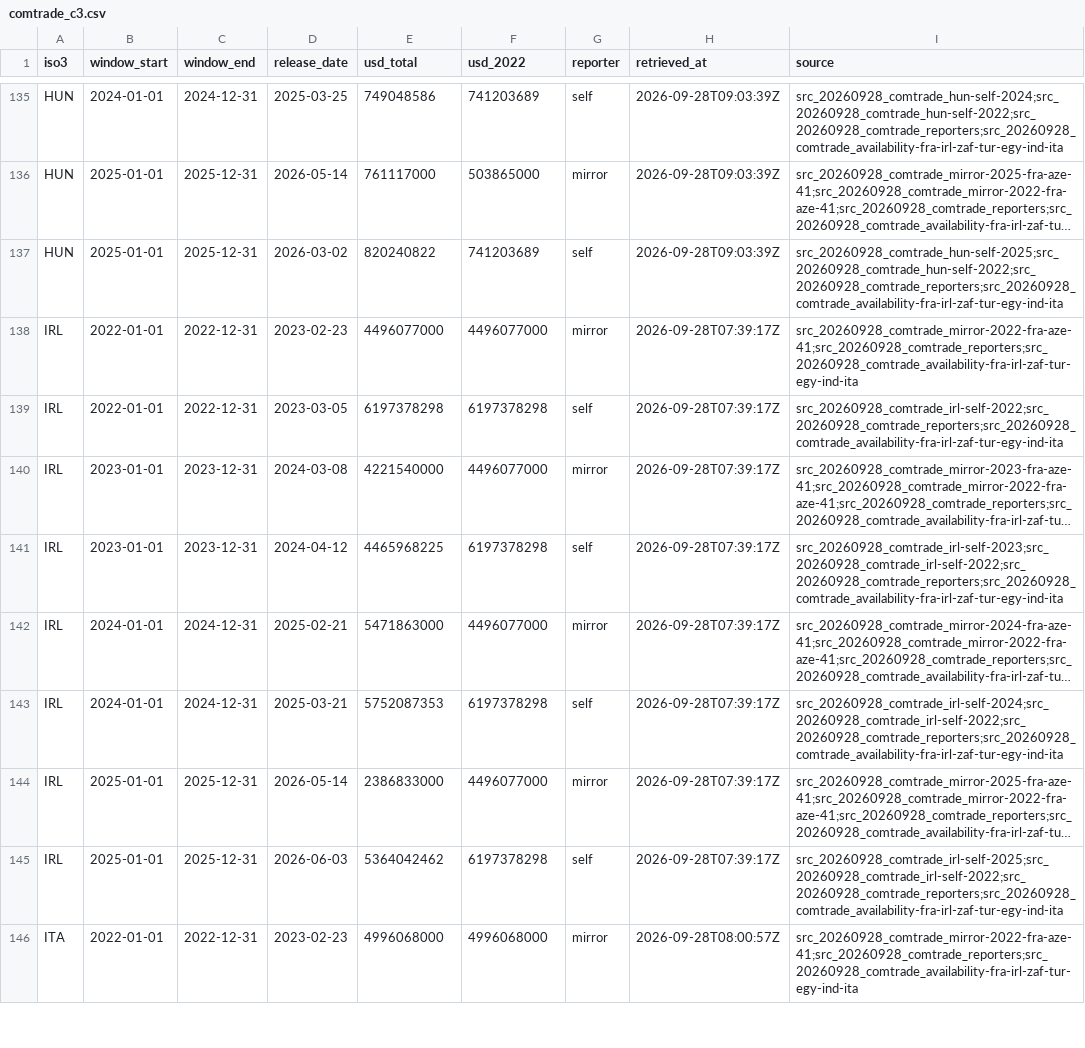
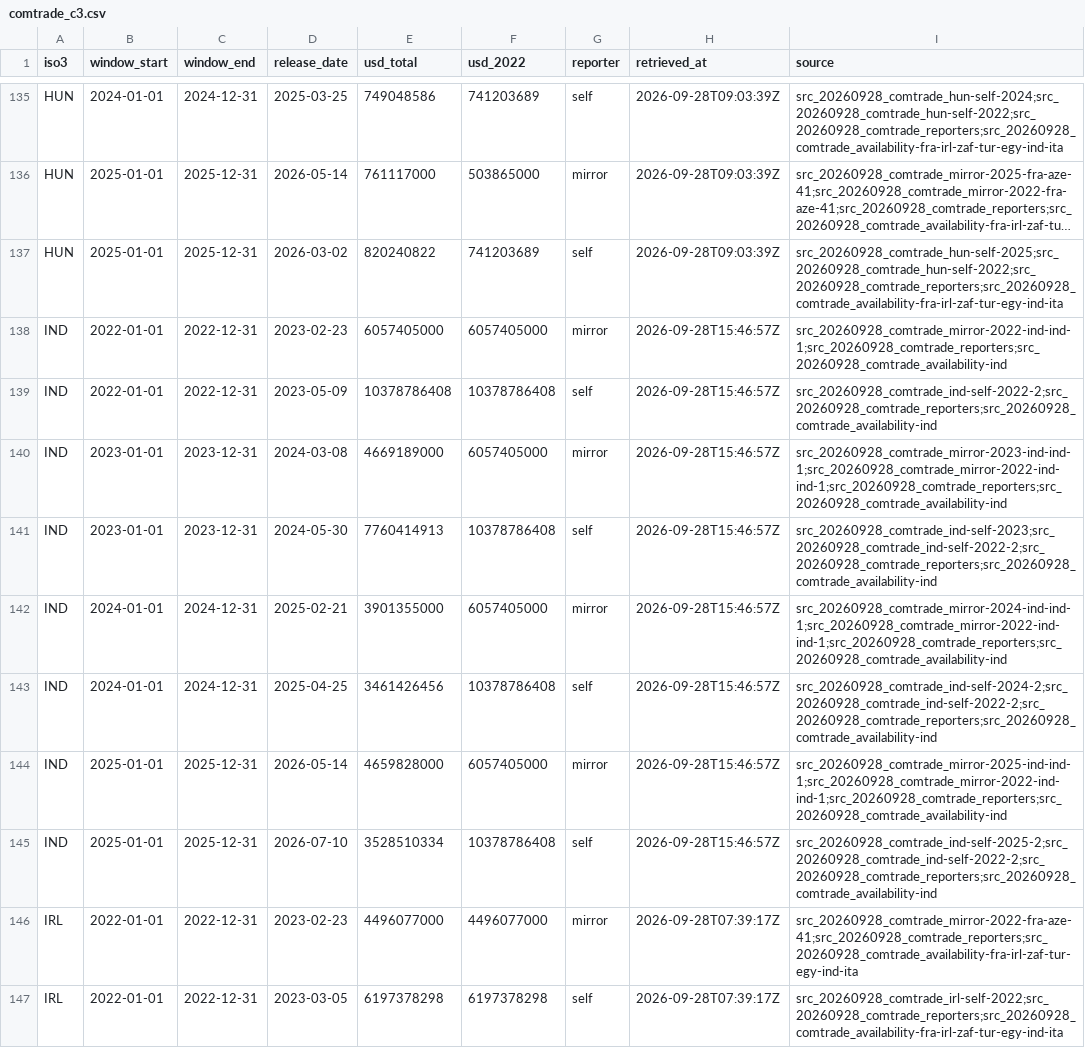
Before and after one commit to mohazed/GAI, a CSV file: data/structured/comtrade_c3.csv, drawn as a sheet; only a part is shown, gaps mark what is left out; the shorter side is filled out with more unchanged rows; long unchanged cells end in …; the diff names each change by its address in the sheet, - before the commit and + after, or states it on an @@ line.

```diff
--- a/data/structured/comtrade_c3.csv
+++ b/data/structured/comtrade_c3.csv
+row 138: IND | 2022-01-01 | 2022-12-31 | 2023-02-23 | 6057405000 | 6057405000 | mirror | 2026-09-28T15:46:57Z | src_20260928_comtrade_mirror-2022-ind-ind-1;src_20260928_comtrade_reporters;src_20260928_comtrade_availability-ind
+row 139: IND | 2022-01-01 | 2022-12-31 | 2023-05-09 | 10378786408 | 10378786408 | self | 2026-09-28T15:46:57Z | src_20260928_comtrade_ind-self-2022-2;src_20260928_comtrade_reporters;src_20260928_comtrade_availability-ind
+row 140: IND | 2023-01-01 | 2023-12-31 | 2024-03-08 | 4669189000 | 6057405000 | mirror | 2026-09-28T15:46:57Z | src_20260928_comtrade_mirror-2023-ind-ind-1;src_20260928_comtrade_mirror-2022-ind-ind-1;src_20260928_comtrade_reporters;src_20260928_comtrade_availability-ind
+row 141: IND | 2023-01-01 | 2023-12-31 | 2024-05-30 | 7760414913 | 10378786408 | self | 2026-09-28T15:46:57Z | src_20260928_comtrade_ind-self-2023;src_20260928_comtrade_ind-self-2022-2;src_20260928_comtrade_reporters;src_20260928_comtrade_availability-ind
+row 142: IND | 2024-01-01 | 2024-12-31 | 2025-02-21 | 3901355000 | 6057405000 | mirror | 2026-09-28T15:46:57Z | src_20260928_comtrade_mirror-2024-ind-ind-1;src_20260928_comtrade_mirror-2022-ind-ind-1;src_20260928_comtrade_reporters;src_20260928_comtrade_availability-ind
+row 143: IND | 2024-01-01 | 2024-12-31 | 2025-04-25 | 3461426456 | 10378786408 | self | 2026-09-28T15:46:57Z | src_20260928_comtrade_ind-self-2024-2;src_20260928_comtrade_ind-self-2022-2;src_20260928_comtrade_reporters;src_20260928_comtrade_availability-ind
+row 144: IND | 2025-01-01 | 2025-12-31 | 2026-05-14 | 4659828000 | 6057405000 | mirror | 2026-09-28T15:46:57Z | src_20260928_comtrade_mirror-2025-ind-ind-1;src_20260928_comtrade_mirror-2022-ind-ind-1;src_20260928_comtrade_reporters;src_20260928_comtrade_availability-ind
+row 145: IND | 2025-01-01 | 2025-12-31 | 2026-07-10 | 3528510334 | 10378786408 | self | 2026-09-28T15:46:57Z | src_20260928_comtrade_ind-self-2025-2;src_20260928_comtrade_ind-self-2022-2;src_20260928_comtrade_reporters;src_20260928_comtrade_availability-ind
```
Also changed, not shown: data/structured/comtrade_a2.csv, 46 other files.
